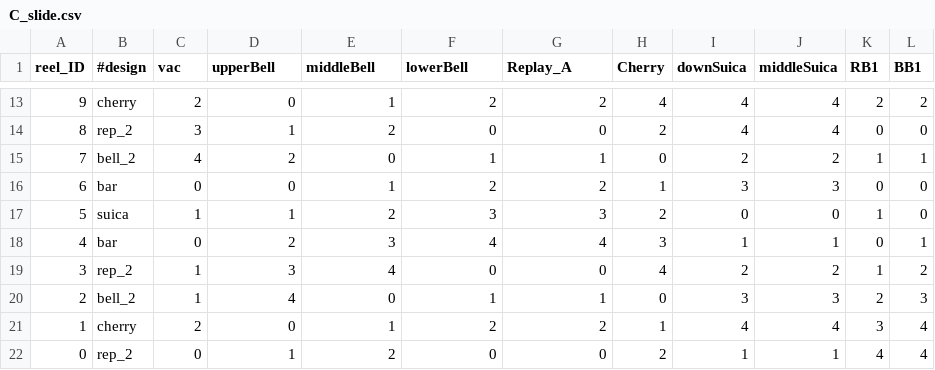
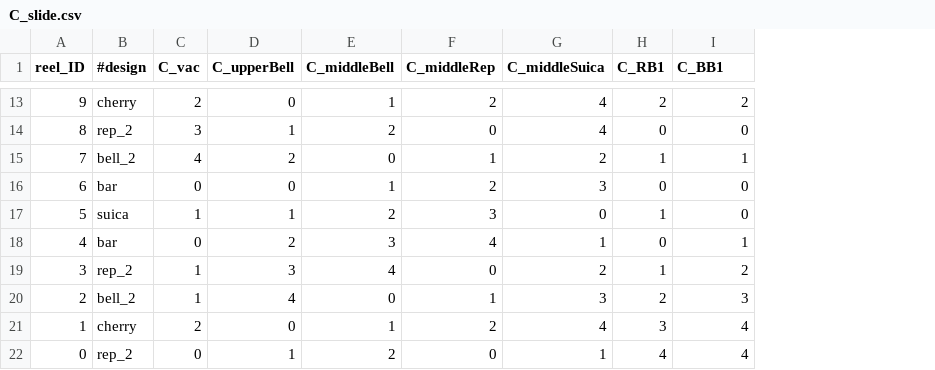
Before and after one commit to notpaint/pachislot, a CSV file: build_db/csv/C_slide.csv, drawn as a sheet; only a part is shown, gaps mark what is left out; the diff covers the shown part only; the diff names each change by its address in the sheet, - before the commit and + after, or states it on an @@ line.

```diff
--- a/build_db/csv/C_slide.csv
+++ b/build_db/csv/C_slide.csv
-column J (middleSuica), rows 13-22: 4 | 4 | 2 | 3 | 0 | 1 | 2 | 3 | 4 | 1
-column K (RB1), rows 13-22: 2 | 0 | 1 | 0 | 1 | 0 | 1 | 2 | 3 | 4
-column L (BB1), rows 13-22: 2 | 0 | 1 | 0 | 0 | 1 | 2 | 3 | 4 | 4
-C1: vac
+C1: C_vac
-D1: upperBell
+D1: C_upperBell
-E1: middleBell
+E1: C_middleBell
-F1: lowerBell
+F1: C_middleRep
-G1: Replay_A
+G1: C_middleSuica
-H1: Cherry
+H1: C_RB1
-I1: downSuica
+I1: C_BB1
-G13 (C_middleSuica): 2
+G13 (C_middleSuica): 4
-H13 (C_RB1): 4
+H13 (C_RB1): 2
-I13 (C_BB1): 4
+I13 (C_BB1): 2
-G14 (C_middleSuica): 0
+G14 (C_middleSuica): 4
-H14 (C_RB1): 2
+H14 (C_RB1): 0
-I14 (C_BB1): 4
+I14 (C_BB1): 0
-G15 (C_middleSuica): 1
+G15 (C_middleSuica): 2
-H15 (C_RB1): 0
+H15 (C_RB1): 1
-I15 (C_BB1): 2
+I15 (C_BB1): 1
-G16 (C_middleSuica): 2
+G16 (C_middleSuica): 3
-H16 (C_RB1): 1
+H16 (C_RB1): 0
-I16 (C_BB1): 3
+I16 (C_BB1): 0
-G17 (C_middleSuica): 3
+G17 (C_middleSuica): 0
-H17 (C_RB1): 2
+H17 (C_RB1): 1
-G18 (C_middleSuica): 4
+G18 (C_middleSuica): 1
-H18 (C_RB1): 3
+H18 (C_RB1): 0
-G19 (C_middleSuica): 0
+G19 (C_middleSuica): 2
-H19 (C_RB1): 4
+H19 (C_RB1): 1
-G20 (C_middleSuica): 1
+G20 (C_middleSuica): 3
-H20 (C_RB1): 0
+H20 (C_RB1): 2
-G21 (C_middleSuica): 2
+G21 (C_middleSuica): 4
-H21 (C_RB1): 1
+H21 (C_RB1): 3
-G22 (C_middleSuica): 0
+G22 (C_middleSuica): 1
-H22 (C_RB1): 2
+H22 (C_RB1): 4
-I22 (C_BB1): 1
+I22 (C_BB1): 4
```
Also changed, not shown: 29 edited cells elsewhere in this file, build_db/csv/L_slide.csv, build_db/csv/R_slide.csv, 7 other files.
